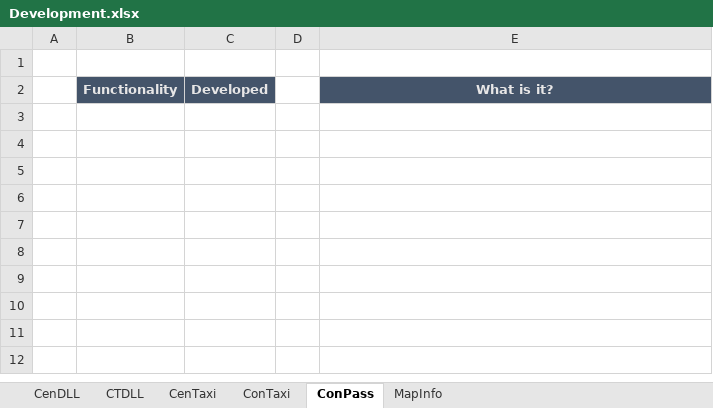
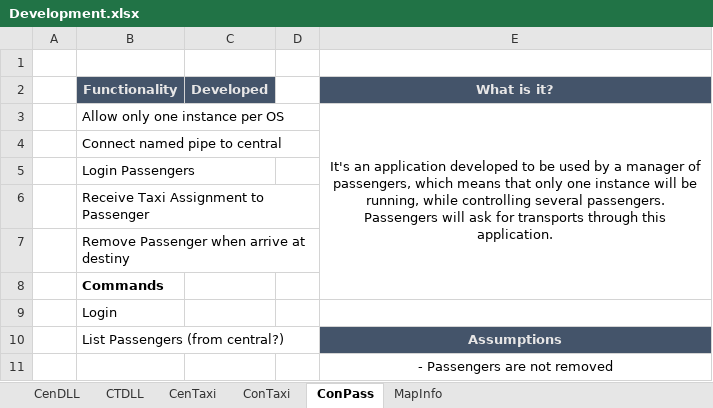
Before and after one commit to Jukodo/SOTaxi, an Excel workbook: Development.xlsx, sheet ConPass, drawn as a sheet; values as stored, in another font and other column widths than the file's, no borders; conditional formats not drawn; ↵ is a line break in a cell; the diff names each change by its address in the sheet, - before the commit and + after, or states it on an @@ line.

Commit message:
Devolpment Update | TaxiDLL Communication -> Threads

```diff
--- a/Development.xlsx (sheet ConPass)
+++ b/Development.xlsx (sheet ConPass)
+row 3:  | Allow only one instance per OS |  |  | It's an application developed to be used by a manager of passengers, which means that only one instance will be running, while controlling several passengers. ↵ Passengers will ask for transports through this application.
+row 4:  | Connect named pipe to central
+row 5:  | Login Passengers
+row 6:  | Receive Taxi Assignment to Passenger
+row 7:  | Remove Passenger when arrive at destiny
+row 8:  | Commands
+row 9:  | Login
+row 10:  | List Passengers (from central?) |  |  | Assumptions
+row 11:  |  |  |  | - Passengers are not removed
```
Also changed, not shown: sheet CenTaxi, 5 other files.
